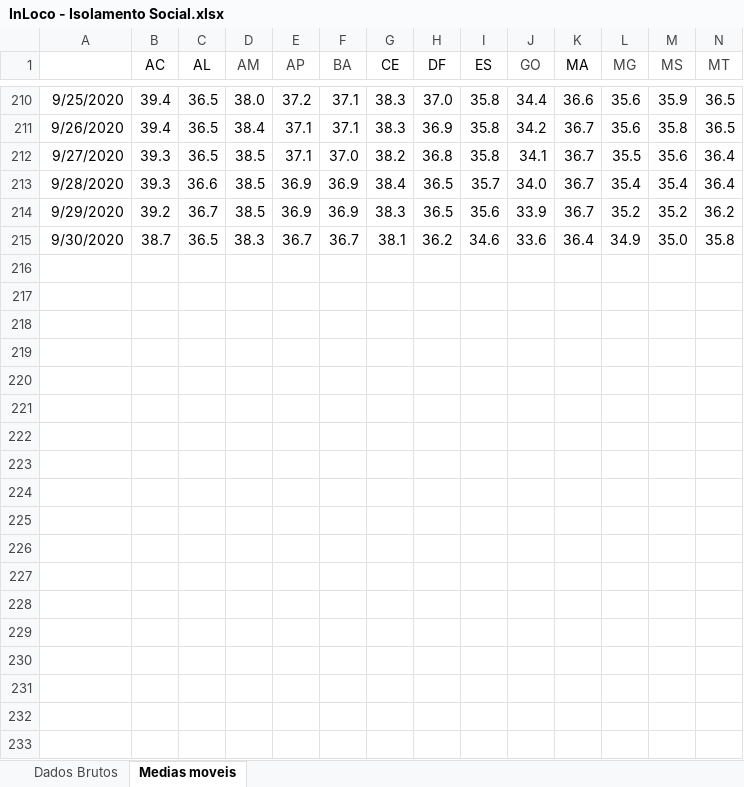
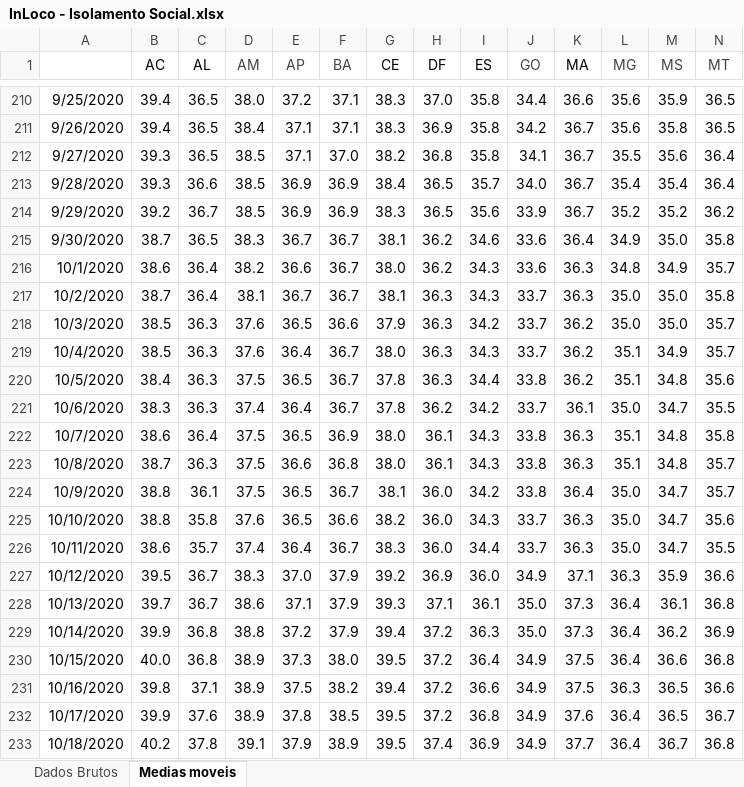
Before and after one commit to medidas-covidbr-iptsp/BI, an Excel workbook: InLoco - Isolamento Social.xlsx, sheet Medias moveis, drawn as a sheet; only a part is shown, gaps mark what is left out; values as stored, in another font and other column widths than the file's, no borders; rows hold the shown columns only; the diff covers the shown part only; the diff names each change by its address in the sheet, - before the commit and + after, or states it on an @@ line.

Commit message:
Add files via upload

```diff
--- a/InLoco - Isolamento Social.xlsx (sheet Medias moveis)
+++ b/InLoco - Isolamento Social.xlsx (sheet Medias moveis)
+row 216: 10/1/2020 | 38.6 | 36.4 | 38.2 | 36.6 | 36.7 | 38.0 | 36.2 | 34.3 | 33.6 | 36.3 | 34.8 | 34.9 | 35.7
+row 217: 10/2/2020 | 38.7 | 36.4 | 38.1 | 36.7 | 36.7 | 38.1 | 36.3 | 34.3 | 33.7 | 36.3 | 35.0 | 35.0 | 35.8
+row 218: 10/3/2020 | 38.5 | 36.3 | 37.6 | 36.5 | 36.6 | 37.9 | 36.3 | 34.2 | 33.7 | 36.2 | 35.0 | 35.0 | 35.7
+row 219: 10/4/2020 | 38.5 | 36.3 | 37.6 | 36.4 | 36.7 | 38.0 | 36.3 | 34.3 | 33.7 | 36.2 | 35.1 | 34.9 | 35.7
+row 220: 10/5/2020 | 38.4 | 36.3 | 37.5 | 36.5 | 36.7 | 37.8 | 36.3 | 34.4 | 33.8 | 36.2 | 35.1 | 34.8 | 35.6
+row 221: 10/6/2020 | 38.3 | 36.3 | 37.4 | 36.4 | 36.7 | 37.8 | 36.2 | 34.2 | 33.7 | 36.1 | 35.0 | 34.7 | 35.5
+row 222: 10/7/2020 | 38.6 | 36.4 | 37.5 | 36.5 | 36.9 | 38.0 | 36.1 | 34.3 | 33.8 | 36.3 | 35.1 | 34.8 | 35.8
+row 223: 10/8/2020 | 38.7 | 36.3 | 37.5 | 36.6 | 36.8 | 38.0 | 36.1 | 34.3 | 33.8 | 36.3 | 35.1 | 34.8 | 35.7
+row 224: 10/9/2020 | 38.8 | 36.1 | 37.5 | 36.5 | 36.7 | 38.1 | 36.0 | 34.2 | 33.8 | 36.4 | 35.0 | 34.7 | 35.7
+row 225: 10/10/2020 | 38.8 | 35.8 | 37.6 | 36.5 | 36.6 | 38.2 | 36.0 | 34.3 | 33.7 | 36.3 | 35.0 | 34.7 | 35.6
+row 226: 10/11/2020 | 38.6 | 35.7 | 37.4 | 36.4 | 36.7 | 38.3 | 36.0 | 34.4 | 33.7 | 36.3 | 35.0 | 34.7 | 35.5
+row 227: 10/12/2020 | 39.5 | 36.7 | 38.3 | 37.0 | 37.9 | 39.2 | 36.9 | 36.0 | 34.9 | 37.1 | 36.3 | 35.9 | 36.6
+row 228: 10/13/2020 | 39.7 | 36.7 | 38.6 | 37.1 | 37.9 | 39.3 | 37.1 | 36.1 | 35.0 | 37.3 | 36.4 | 36.1 | 36.8
+row 229: 10/14/2020 | 39.9 | 36.8 | 38.8 | 37.2 | 37.9 | 39.4 | 37.2 | 36.3 | 35.0 | 37.3 | 36.4 | 36.2 | 36.9
+row 230: 10/15/2020 | 40.0 | 36.8 | 38.9 | 37.3 | 38.0 | 39.5 | 37.2 | 36.4 | 34.9 | 37.5 | 36.4 | 36.6 | 36.8
+row 231: 10/16/2020 | 39.8 | 37.1 | 38.9 | 37.5 | 38.2 | 39.4 | 37.2 | 36.6 | 34.9 | 37.5 | 36.3 | 36.5 | 36.6
+row 232: 10/17/2020 | 39.9 | 37.6 | 38.9 | 37.8 | 38.5 | 39.5 | 37.2 | 36.8 | 34.9 | 37.6 | 36.4 | 36.5 | 36.7
+row 233: 10/18/2020 | 40.2 | 37.8 | 39.1 | 37.9 | 38.9 | 39.5 | 37.4 | 36.9 | 34.9 | 37.7 | 36.4 | 36.7 | 36.8
```
Also changed, not shown: 9 added rows elsewhere in this sheet.
